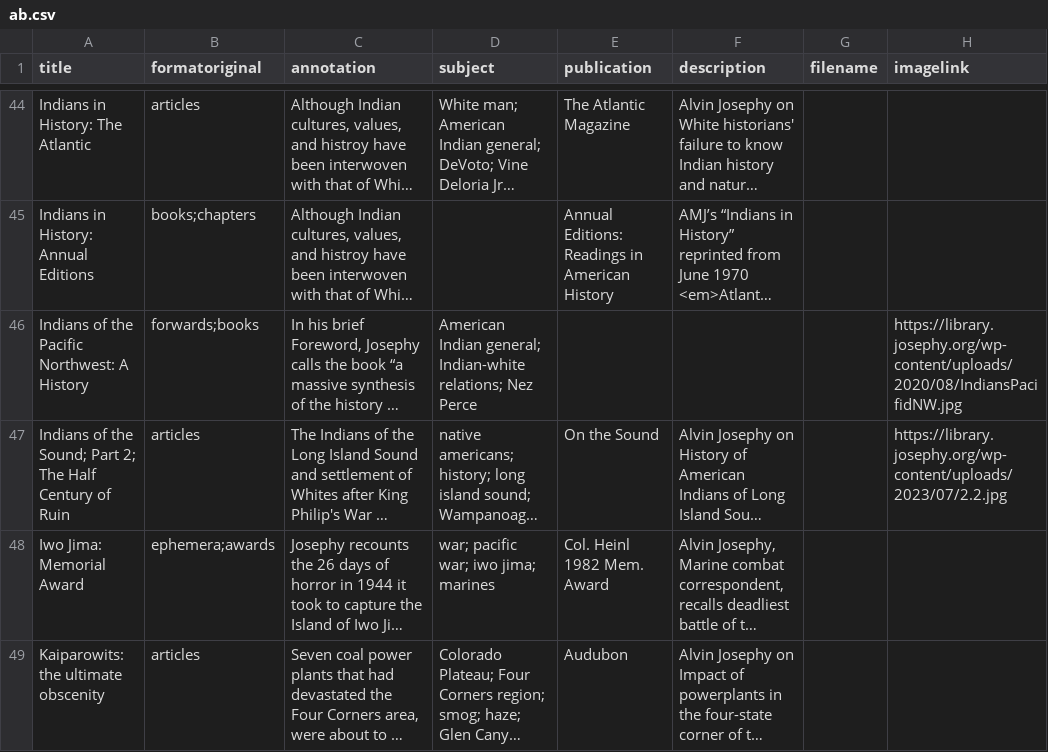
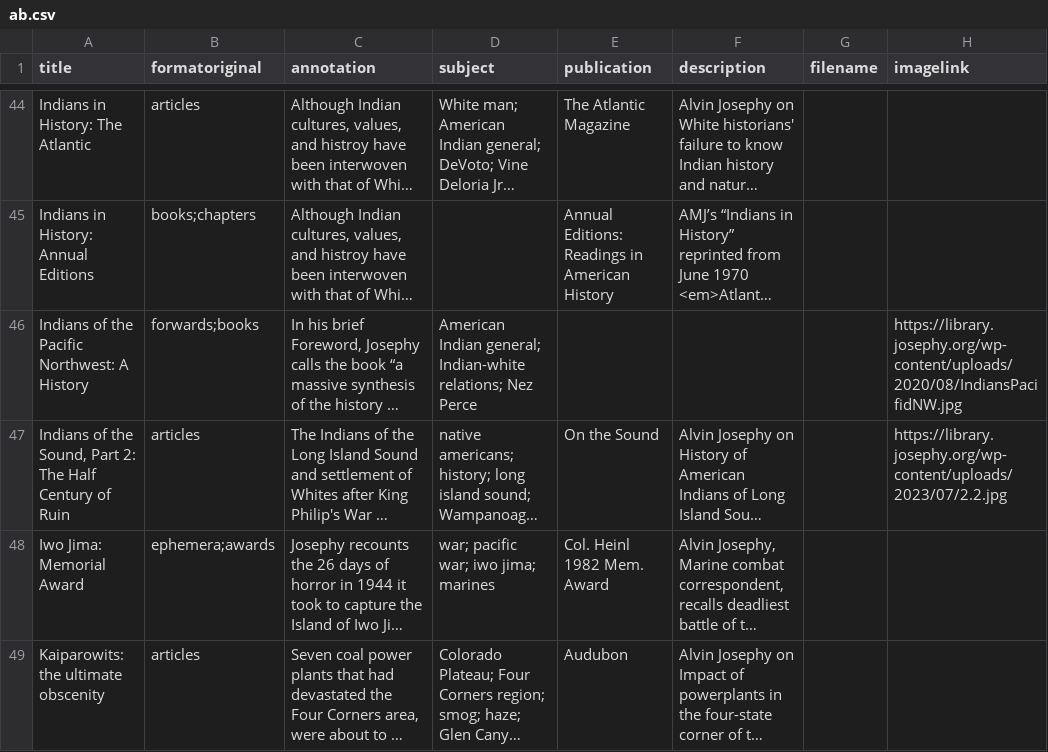
Before and after one commit to josephylibrary/annotatedjosephy, a CSV file: _data/ab.csv, drawn as a sheet; only a part is shown, gaps mark what is left out; long unchanged cells end in …; the diff covers the shown part only; the diff names each change by its address in the sheet, - before the commit and + after, or states it on an @@ line.

Commit message:
Update ab.csv
Removed all double entries, gave accurate double entries different titles

```diff
--- a/_data/ab.csv
+++ b/_data/ab.csv
-A47 (title): …of the Sound; Part 2; The Half…
+A47 (title): …of the Sound, Part 2: The Half…
```
Also changed, not shown: 4 removed rows and 47 edited cells elsewhere in this file.
